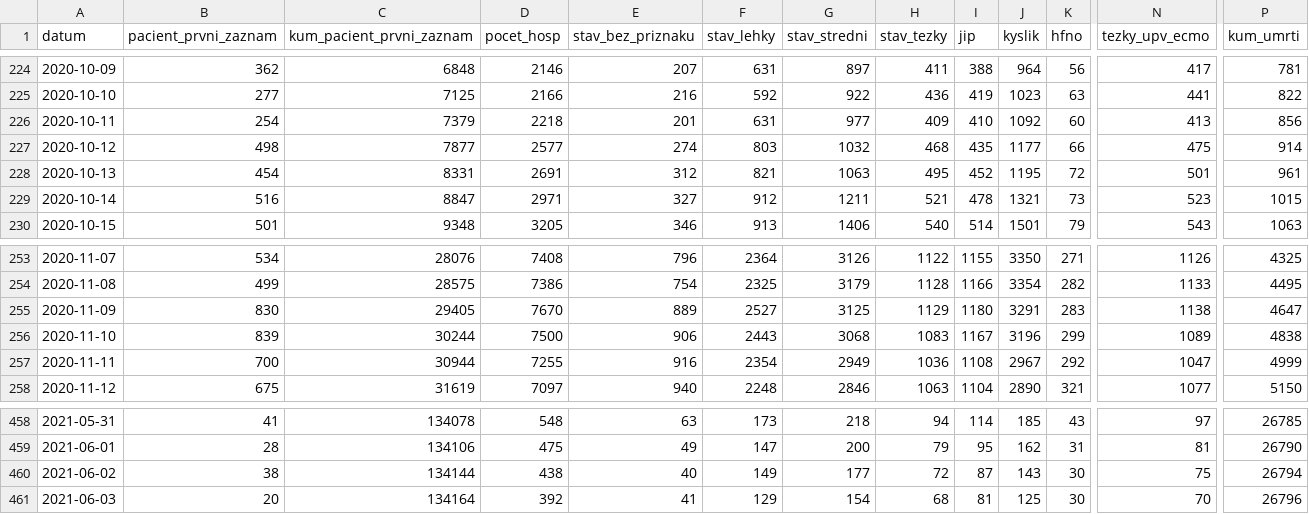
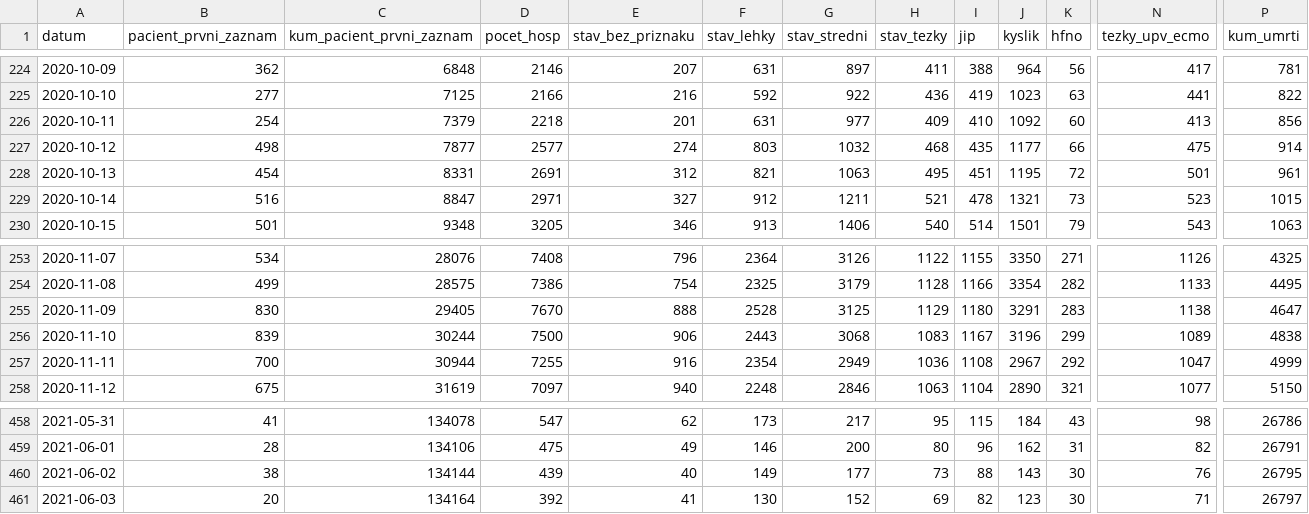
Before and after one commit to michalskop/mzcr-cz-covid-19-data, a CSV file: hospitalizace.csv, drawn as a sheet; only a part is shown, gaps mark what is left out; the diff covers the shown part only; the diff names each change by its address in the sheet, - before the commit and + after, or states it on an @@ line.

```diff
--- a/hospitalizace.csv
+++ b/hospitalizace.csv
-I228 (jip): 452
+I228 (jip): 451
-E255 (stav_bez_priznaku): 889
+E255 (stav_bez_priznaku): 888
-F255 (stav_lehky): 2527
+F255 (stav_lehky): 2528
-D458 (pocet_hosp): 548
+D458 (pocet_hosp): 547
-E458 (stav_bez_priznaku): 63
+E458 (stav_bez_priznaku): 62
-G458 (stav_stredni): 218
+G458 (stav_stredni): 217
-H458 (stav_tezky): 94
+H458 (stav_tezky): 95
-I458 (jip): 114
+I458 (jip): 115
-J458 (kyslik): 185
+J458 (kyslik): 184
-N458 (tezky_upv_ecmo): 97
+N458 (tezky_upv_ecmo): 98
-P458 (kum_umrti): 26785
+P458 (kum_umrti): 26786
-F459 (stav_lehky): 147
+F459 (stav_lehky): 146
-H459 (stav_tezky): 79
+H459 (stav_tezky): 80
-I459 (jip): 95
+I459 (jip): 96
-N459 (tezky_upv_ecmo): 81
+N459 (tezky_upv_ecmo): 82
-P459 (kum_umrti): 26790
+P459 (kum_umrti): 26791
-D460 (pocet_hosp): 438
+D460 (pocet_hosp): 439
-H460 (stav_tezky): 72
+H460 (stav_tezky): 73
-I460 (jip): 87
+I460 (jip): 88
-N460 (tezky_upv_ecmo): 75
+N460 (tezky_upv_ecmo): 76
-P460 (kum_umrti): 26794
+P460 (kum_umrti): 26795
-F461 (stav_lehky): 129
+F461 (stav_lehky): 130
-G461 (stav_stredni): 154
+G461 (stav_stredni): 152
-H461 (stav_tezky): 68
+H461 (stav_tezky): 69
-I461 (jip): 81
+I461 (jip): 82
-J461 (kyslik): 125
+J461 (kyslik): 123
-N461 (tezky_upv_ecmo): 70
+N461 (tezky_upv_ecmo): 71
-P461 (kum_umrti): 26796
+P461 (kum_umrti): 26797
```
Also changed, not shown: 1 added row and 128 edited cells elsewhere in this file, mestske-casti.csv, pes_CR_verze2.csv, 11 other files.
